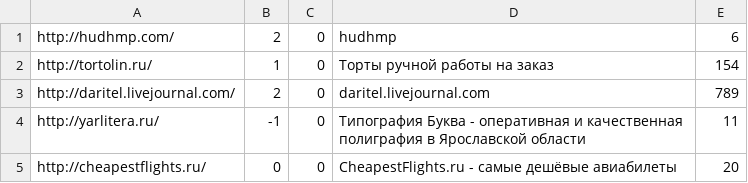
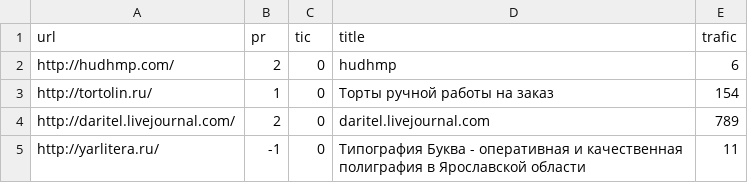
Before and after one commit to arkydon/Common, a CSV file: catalog/li.1000.csv, drawn as a sheet; only a part is shown; the shorter side is filled out with more unchanged rows.

Commit message:
Update li.1000.csv

```diff
--- a/catalog/li.1000.csv
+++ b/catalog/li.1000.csv
@@ -1 +1,2 @@
+url,pr,tic,title,trafic
 http://hudhmp.com/,2,0,hudhmp,6
```
